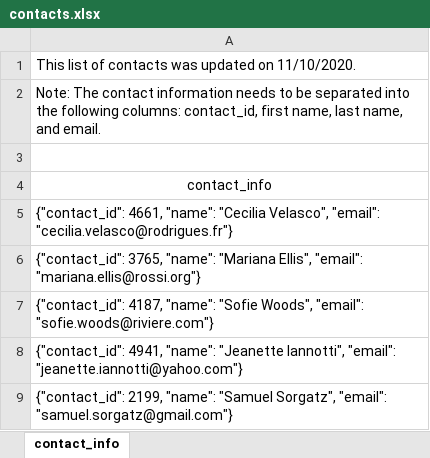
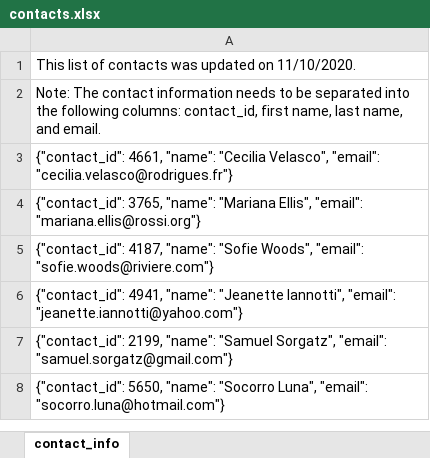
Before and after one commit to Swampy16/Crowdfunding_ETL, an Excel workbook: Resources/contacts.xlsx, sheet contact_info, drawn as a sheet; only a part is shown; the shorter side is filled out with more unchanged rows; values as stored, in another font and other column widths than the file's, no borders; the diff names each change by its address in the sheet, - before the commit and + after, or states it on an @@ line.

```diff
--- a/Resources/contacts.xlsx (sheet contact_info)
+++ b/Resources/contacts.xlsx (sheet contact_info)
-row 3: (empty)
-row 4: contact_info
```
Also changed, not shown: 1 other file.
